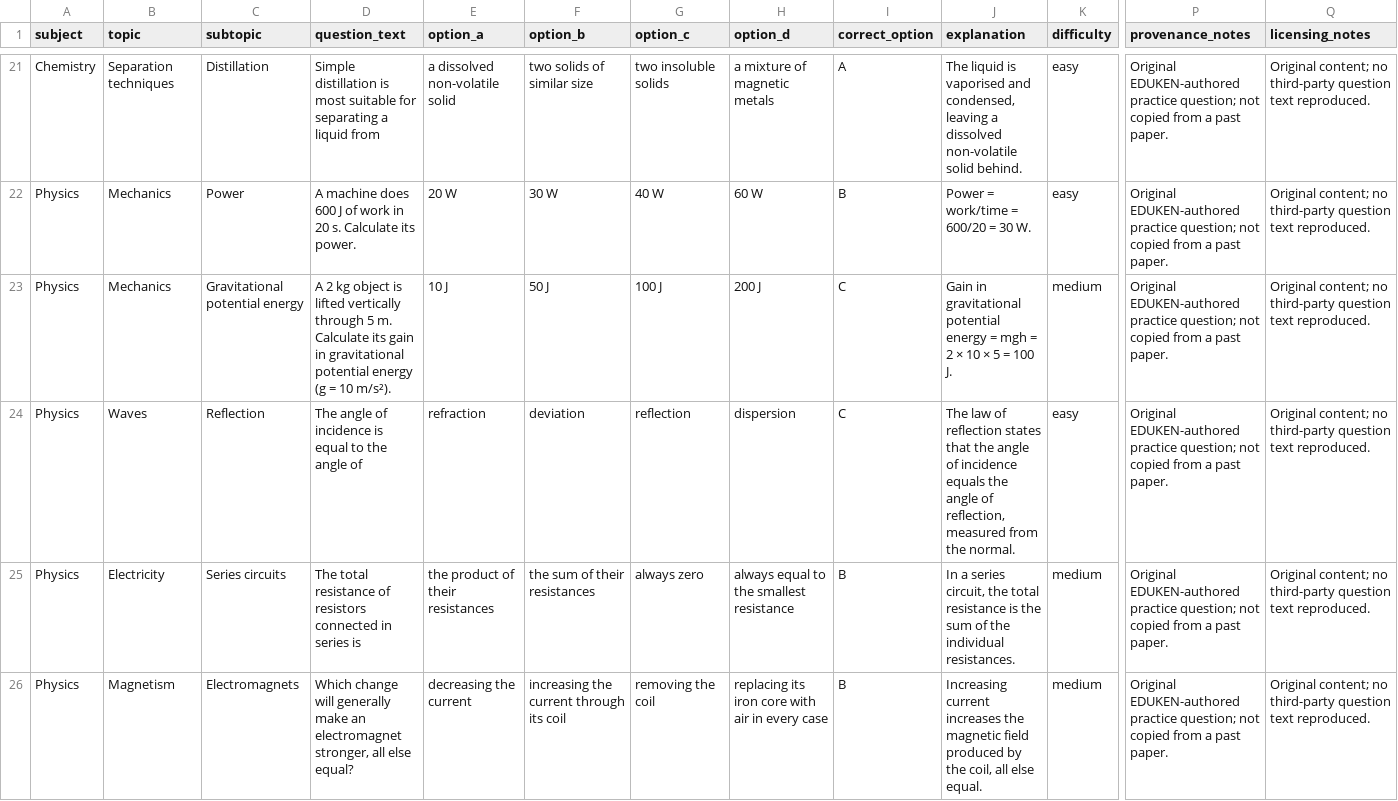
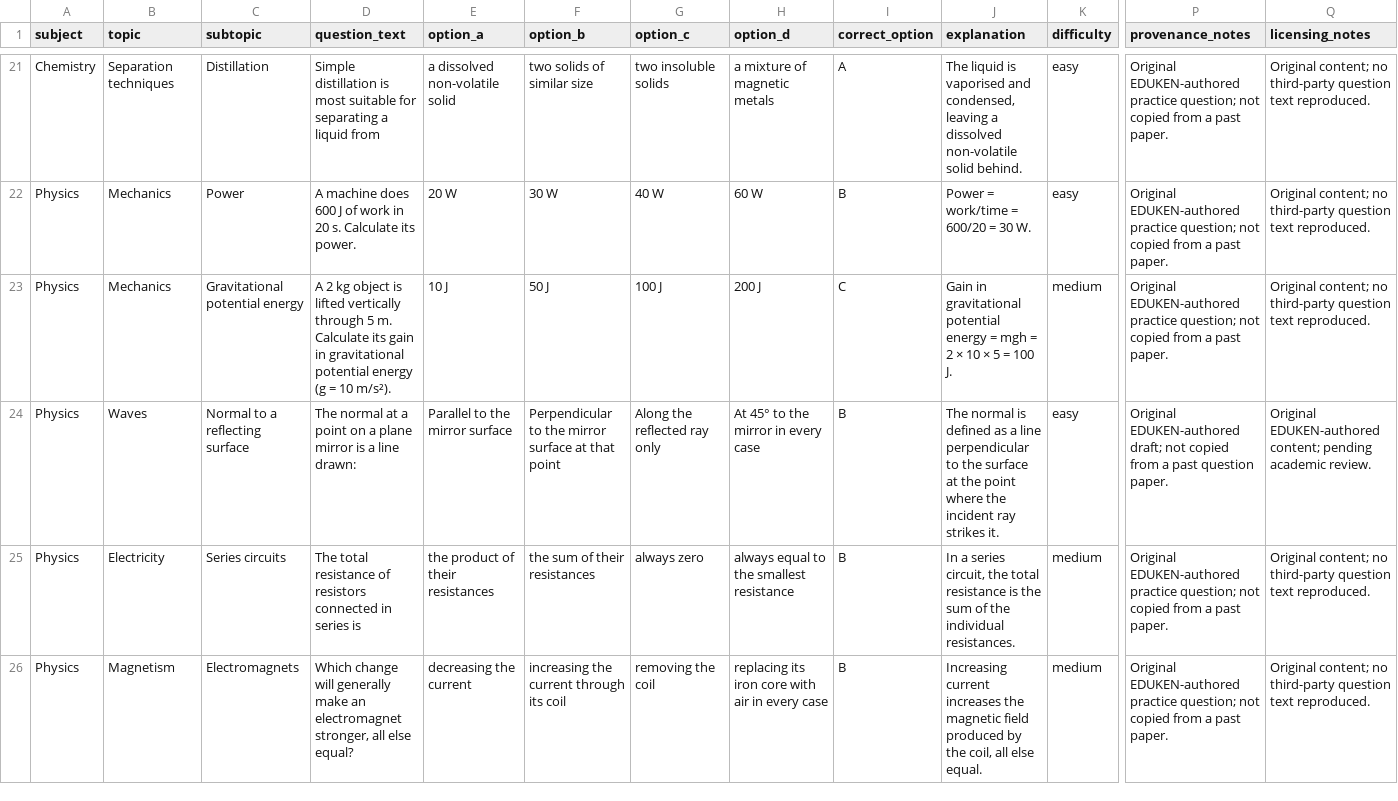
Before and after one commit to timmyjoe385-netizen/EDUKEN-CONSULT-, a CSV file: content/cbt/original-batch-38-40-questions.csv, drawn as a sheet; only a part is shown, gaps mark what is left out; the diff covers the shown part only; the diff names each change by its address in the sheet, - before the commit and + after, or states it on an @@ line.

Commit message:
Improve question diversity in CBT batch 38

```diff
--- a/content/cbt/original-batch-38-40-questions.csv
+++ b/content/cbt/original-batch-38-40-questions.csv
-C24 (subtopic): Reflection
+C24 (subtopic): Normal to a reflecting surface
-D24 (question_text): The angle of incidence is equal to the angle of
+D24 (question_text): The normal at a point on a plane mirror is a line drawn:
-E24 (option_a): refraction
+E24 (option_a): Parallel to the mirror surface
-F24 (option_b): deviation
+F24 (option_b): Perpendicular to the mirror surface at that point
-G24 (option_c): reflection
+G24 (option_c): Along the reflected ray only
-H24 (option_d): dispersion
+H24 (option_d): At 45° to the mirror in every case
-I24 (correct_option): C
+I24 (correct_option): B
-J24 (explanation): The law of reflection states that the angle of incidence equals the angle of reflection, measured from the normal.
+J24 (explanation): The normal is defined as a line perpendicular to the surface at the point where the incident ray strikes it.
-P24 (provenance_notes): Original EDUKEN-authored practice question; not copied from a past paper.
+P24 (provenance_notes): Original EDUKEN-authored draft; not copied from a past question paper.
-Q24 (licensing_notes): Original content; no third-party question text reproduced.
+Q24 (licensing_notes): Original EDUKEN-authored content; pending academic review.
```
Also changed, not shown: 30 edited cells elsewhere in this file.
